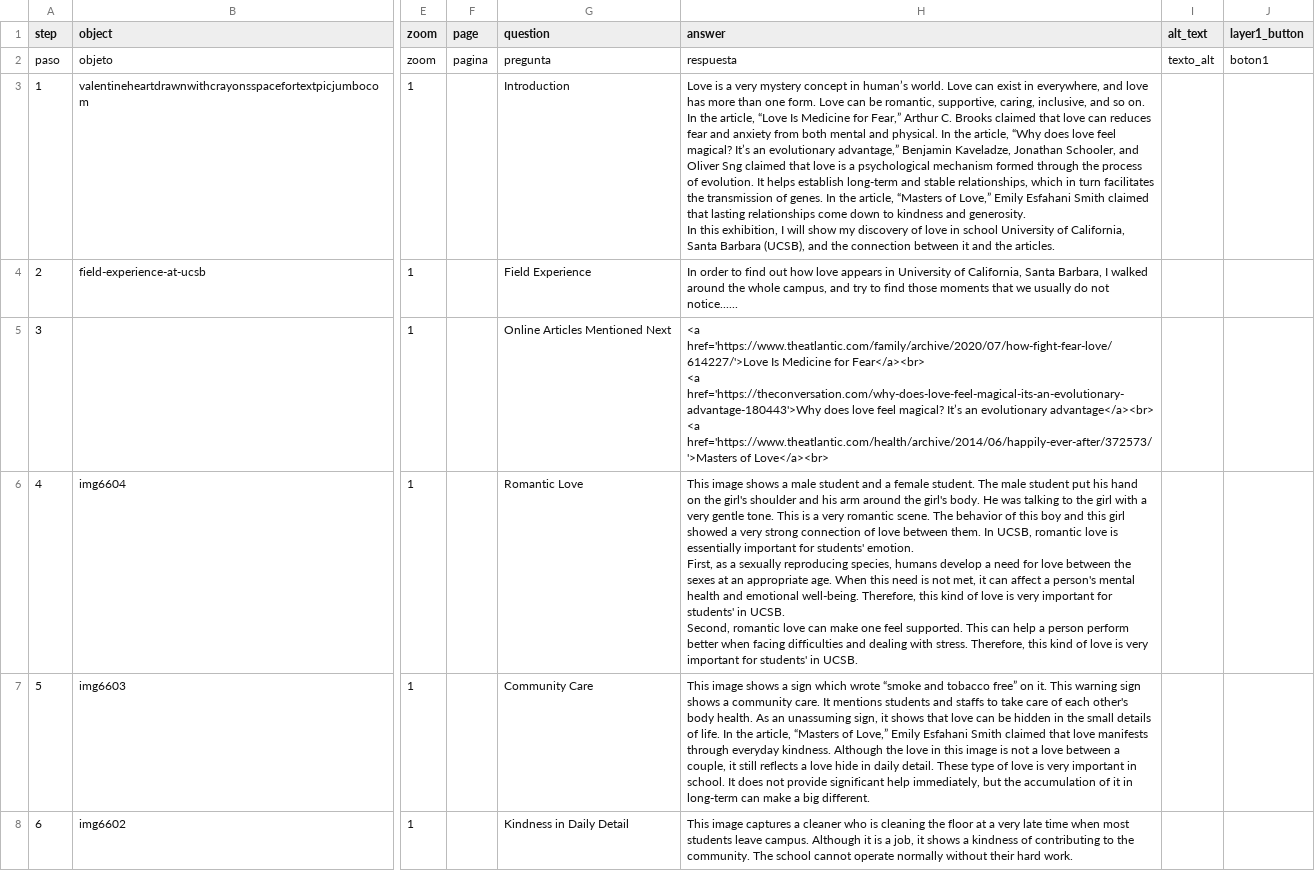
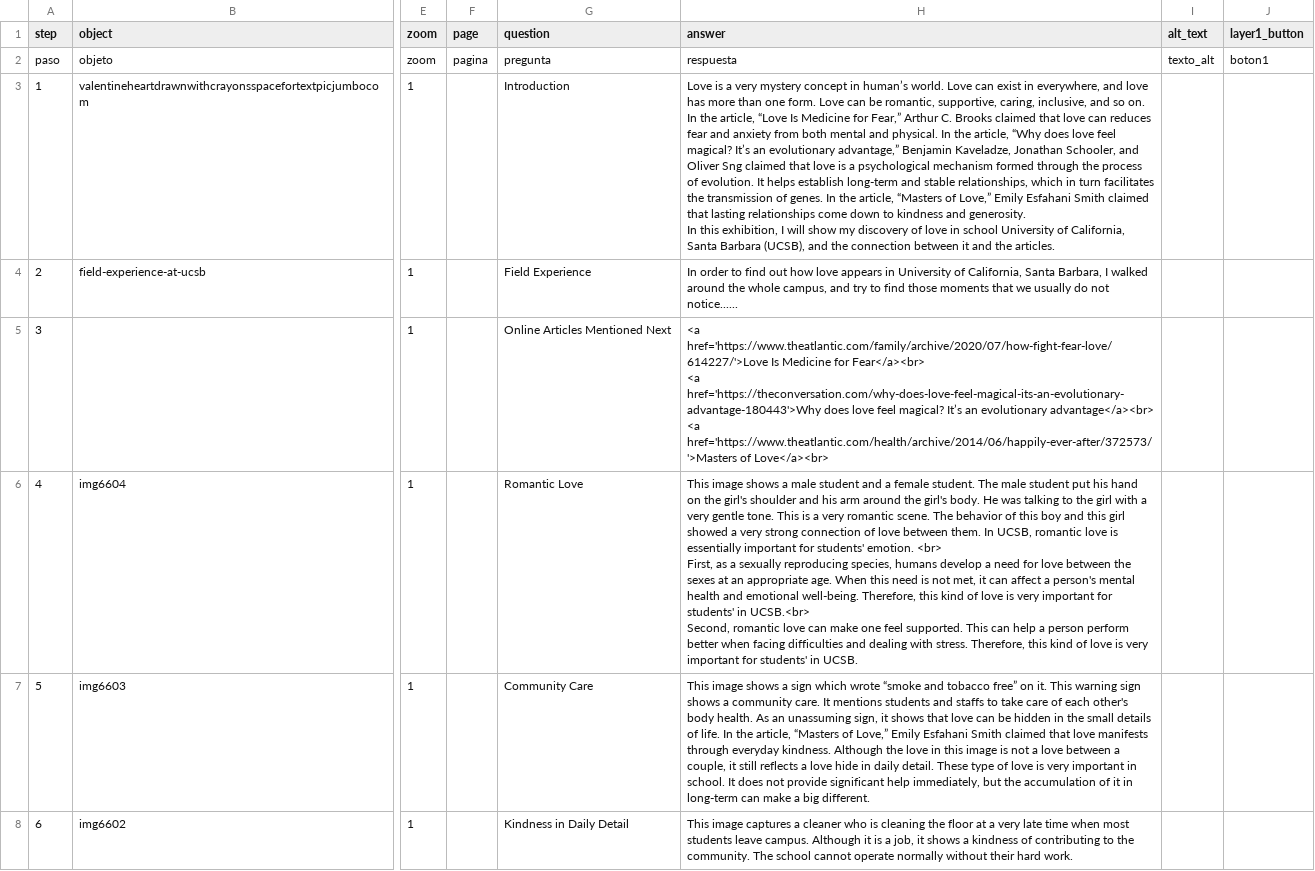
Before and after one commit to 87xyrjs3wiryqw8zue/honglinwang, a CSV file: telar-content/spreadsheets/blank_template.csv, drawn as a sheet; only a part is shown, gaps mark what is left out; ↵ is a line break in a cell; the diff names each change by its address in the sheet, - before the commit and + after, or states it on an @@ line.

Commit message:
Modify 1 story
Changed:
  Story: Love in UCSB

Published via Telar Compositor

```diff
--- a/telar-content/spreadsheets/blank_template.csv
+++ b/telar-content/spreadsheets/blank_template.csv
-H6 (answer): …students' emotion. ↵ First, as a sexually reproducing species, humans develop a need for love between the sexes at an appropriate age. When this need is not met, it can affect a person's mental health and emotional well-being. Therefore, this kind of love is very important for students' in UCSB. ↵ Second, romantic…
+H6 (answer): …students' emotion. <br> ↵ First, as a sexually reproducing species, humans develop a need for love between the sexes at an appropriate age. When this need is not met, it can affect a person's mental health and emotional well-being. Therefore, this kind of love is very important for students' in UCSB.<br> ↵ Second, romantic…
```
